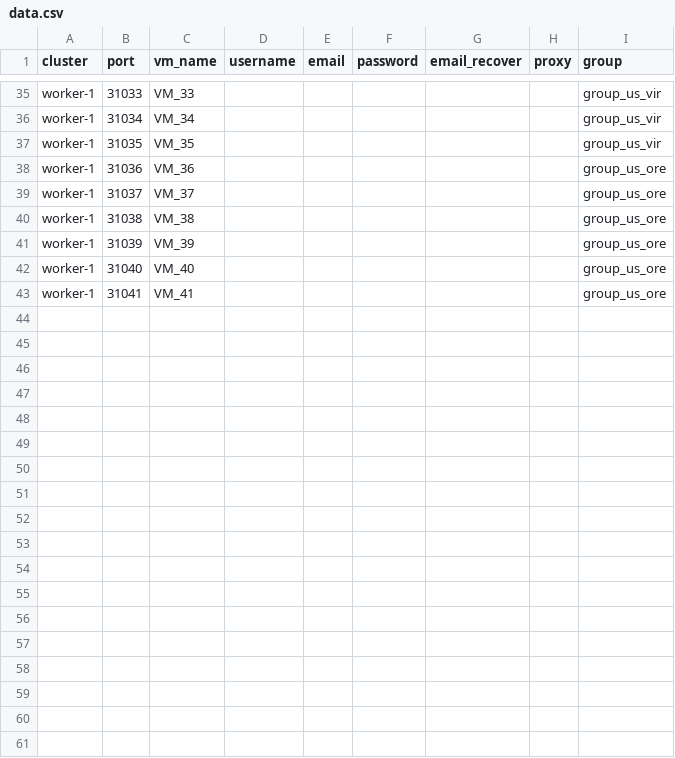
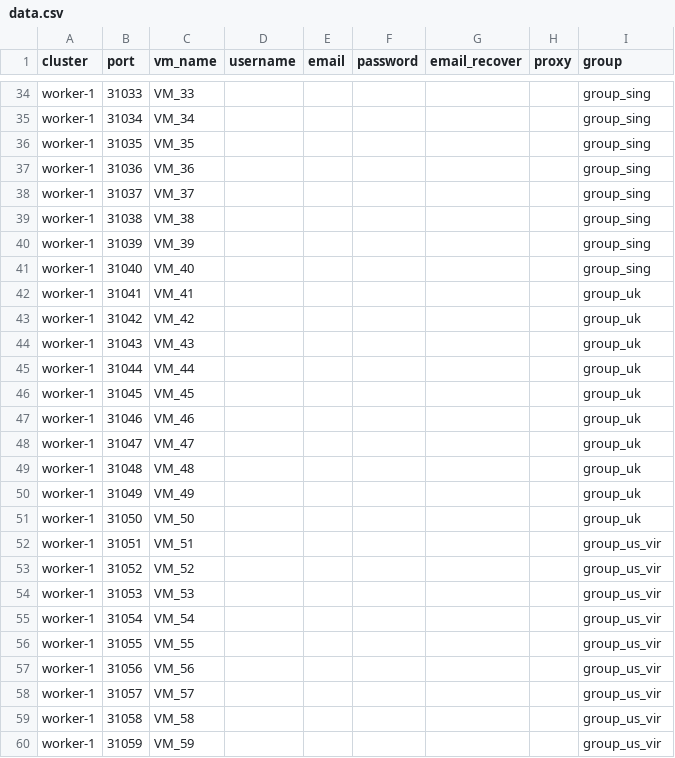
Before and after one commit to ondinhk/vm-manager-system, a CSV file: deploy/templates/data.csv, drawn as a sheet; only a part is shown, gaps mark what is left out; addresses are those after the commit; the diff covers the shown part only; the diff names each change by its address in the sheet, - before the commit and + after, or states it on an @@ line.

```diff
--- a/deploy/templates/data.csv
+++ b/deploy/templates/data.csv
-I34:I36 (group): group_us_vir
+I34:I36 (group): group_sing
-I37:I41 (group): group_us_ore
+I37:I41 (group): group_sing
-I42 (group): group_us_ore
+I42 (group): group_uk
+row 43: worker-1 | 31042 | VM_42 |  |  |  |  |  | group_uk
+row 44: worker-1 | 31043 | VM_43 |  |  |  |  |  | group_uk
+row 45: worker-1 | 31044 | VM_44 |  |  |  |  |  | group_uk
+row 46: worker-1 | 31045 | VM_45 |  |  |  |  |  | group_uk
+row 47: worker-1 | 31046 | VM_46 |  |  |  |  |  | group_uk
+row 48: worker-1 | 31047 | VM_47 |  |  |  |  |  | group_uk
+row 49: worker-1 | 31048 | VM_48 |  |  |  |  |  | group_uk
+row 50: worker-1 | 31049 | VM_49 |  |  |  |  |  | group_uk
+row 51: worker-1 | 31050 | VM_50 |  |  |  |  |  | group_uk
+row 52: worker-1 | 31051 | VM_51 |  |  |  |  |  | group_us_vir
+row 53: worker-1 | 31052 | VM_52 |  |  |  |  |  | group_us_vir
+row 54: worker-1 | 31053 | VM_53 |  |  |  |  |  | group_us_vir
+row 55: worker-1 | 31054 | VM_54 |  |  |  |  |  | group_us_vir
+row 56: worker-1 | 31055 | VM_55 |  |  |  |  |  | group_us_vir
+row 57: worker-1 | 31056 | VM_56 |  |  |  |  |  | group_us_vir
+row 58: worker-1 | 31057 | VM_57 |  |  |  |  |  | group_us_vir
+row 59: worker-1 | 31058 | VM_58 |  |  |  |  |  | group_us_vir
+row 60: worker-1 | 31059 | VM_59 |  |  |  |  |  | group_us_vir
```
Also changed, not shown: 11 added rows, 1 removed row and 25 edited cells elsewhere in this file, 31 other files.
